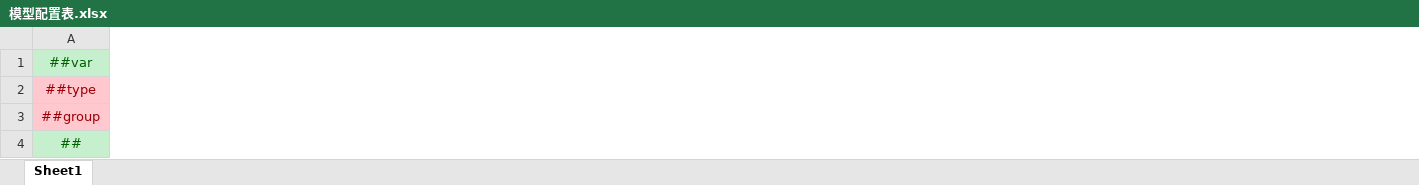
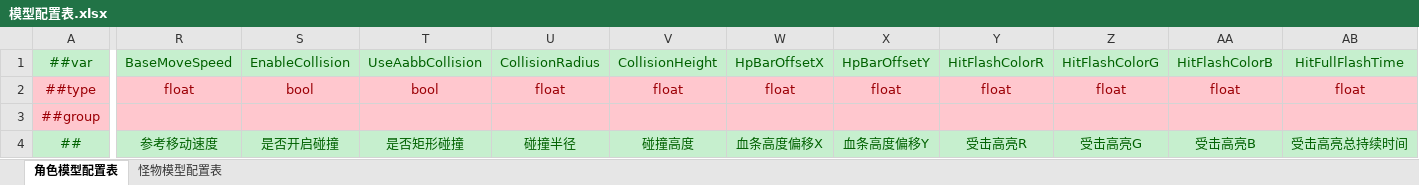
Before and after one commit to AmaniDawn/DGame, an Excel workbook: GameConfig/Datas/模型/模型配置表.xlsx, sheet 角色模型配置表, drawn as a sheet; only a part is shown, gaps mark what is left out; values as stored, in another font and other column widths than the file's, no borders; the diff covers the shown part only; the diff names each change by its address in the sheet, - before the commit and + after, or states it on an @@ line.

```diff
--- a/GameConfig/Datas/模型/模型配置表.xlsx (sheet 角色模型配置表)
+++ b/GameConfig/Datas/模型/模型配置表.xlsx (sheet 角色模型配置表)
-sheet tab: Sheet1
+sheet tab: 角色模型配置表
+sheet tab: 怪物模型配置表
+column R, rows 1-4: BaseMoveSpeed | float |  | 参考移动速度
+column S, rows 1-4: EnableCollision | bool |  | 是否开启碰撞
+column T, rows 1-4: UseAabbCollision | bool |  | 是否矩形碰撞
+column U, rows 1-4: CollisionRadius | float |  | 碰撞半径
+column V, rows 1-4: CollisionHeight | float |  | 碰撞高度
+column W, rows 1-4: HpBarOffsetX | float |  | 血条高度偏移X
+column X, rows 1-4: HpBarOffsetY | float |  | 血条高度偏移Y
+column Y, rows 1-4: HitFlashColorR | float |  | 受击高亮R
+column Z, rows 1-4: HitFlashColorG | float |  | 受击高亮G
+column AA, rows 1-4: HitFlashColorB | float |  | 受击高亮B
+column AB, rows 1-4: HitFullFlashTime | float |  | 受击高亮总持续时间
```
Also changed, not shown: 3 added columns elsewhere in this sheet, GameConfig/Datas/模型/武器模型配置表.xlsx, 4 other files.
